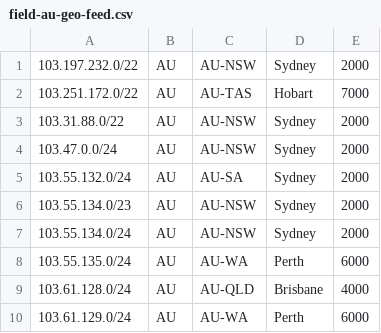
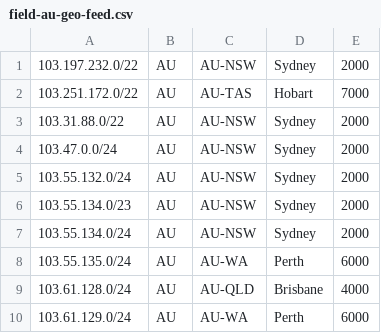
Before and after one commit to thaithaithaithaithai/network.geofeed, a CSV file: field-au-geo-feed.csv, drawn as a sheet; only a part is shown.

Commit message:
Update field-au-geo-feed.csv

```diff
--- a/field-au-geo-feed.csv
+++ b/field-au-geo-feed.csv
@@ -4,3 +4,3 @@
 103.47.0.0/24,AU,AU-NSW,Sydney,2000
-103.55.132.0/24,AU,AU-SA,Sydney,2000
+103.55.132.0/24,AU,AU-NSW,Sydney,2000
 103.55.134.0/23,AU,AU-NSW,Sydney,2000
```
